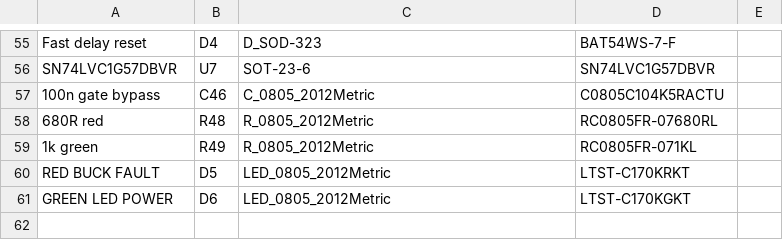
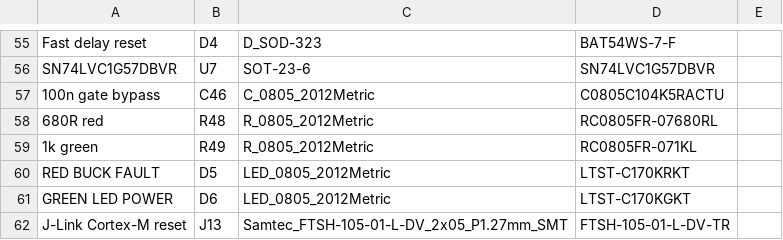
Before and after one commit to ohhorob/led-head-rev1, a CSV file: SMT-BOM.csv, drawn as a sheet; only a part is shown, gaps mark what is left out; the diff names each change by its address in the sheet, - before the commit and + after, or states it on an @@ line.

```diff
--- a/SMT-BOM.csv
+++ b/SMT-BOM.csv
+row 62: J-Link Cortex-M reset | J13 | Samtec_FTSH-105-01-L-DV_2x05_P1.27mm_SMT | FTSH-105-01-L-DV-TR
```
Also changed, not shown: SMT-CPL.csv, 19 other files.
